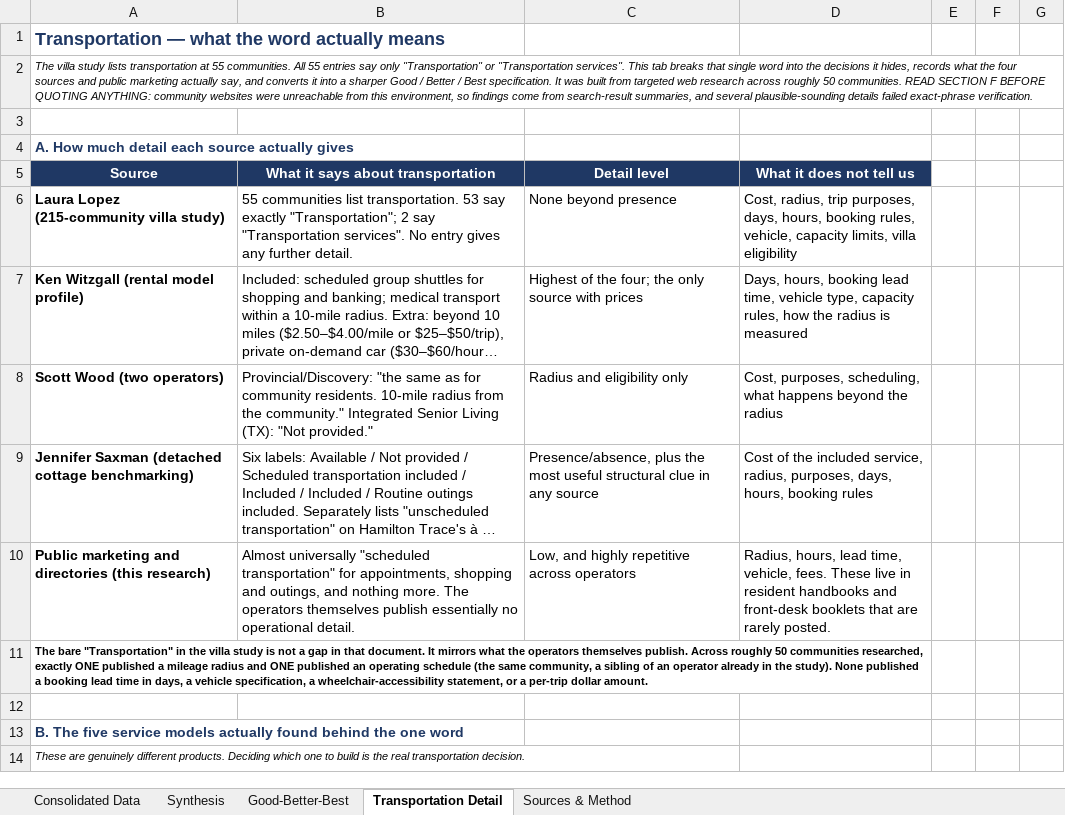
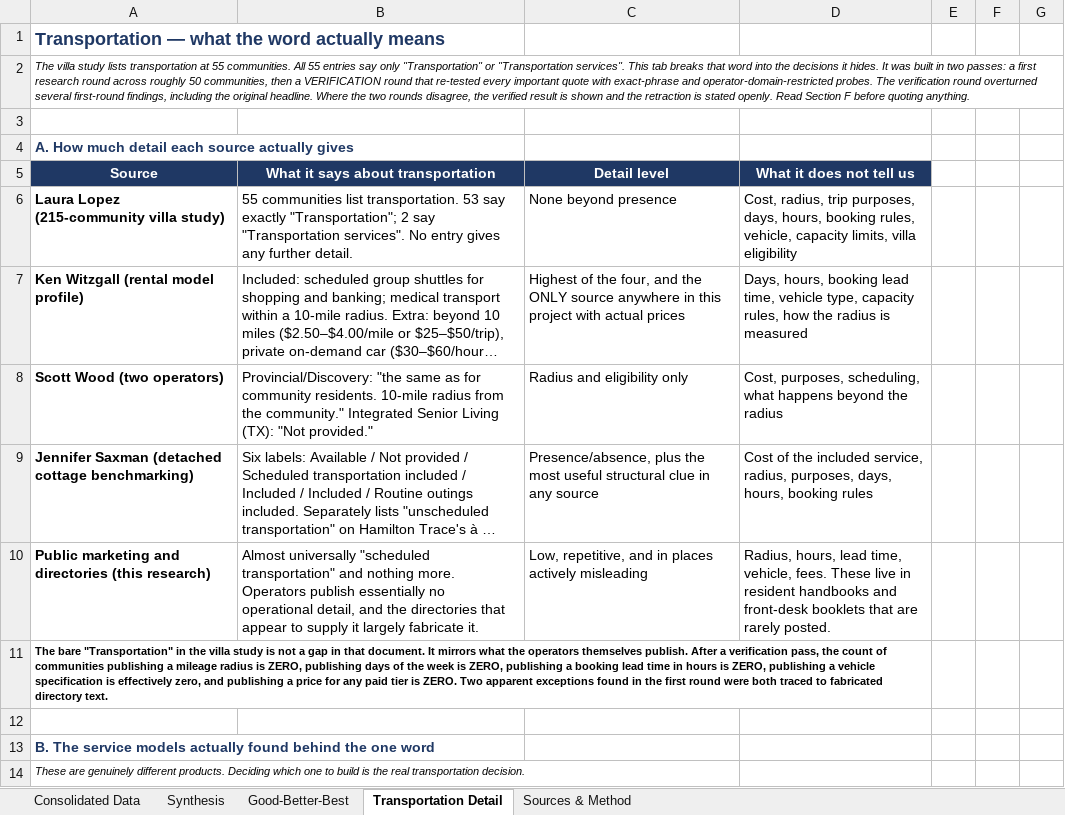
Before and after one commit to cavison/Outlook-GPT-Addin, an Excel workbook: Cottage_Villa_Service_Benchmark.xlsx, sheet Transportation Detail, drawn as a sheet; only a part is shown; long unchanged cells end in …; values as stored, in another font and other column widths than the file's, no borders; the diff covers the shown part only; the diff names each change by its address in the sheet, - before the commit and + after, or states it on an @@ line.

```diff
--- a/Cottage_Villa_Service_Benchmark.xlsx (sheet Transportation Detail)
+++ b/Cottage_Villa_Service_Benchmark.xlsx (sheet Transportation Detail)
-A2: …breaks that single word into the decisions it hides, records what the four sources and public marketing actually say, and converts it into a sharper Good / Better / Best specification. It was built from targeted web research across roughly 50 communities. READ SECTION F BEFORE QUOTING ANYTHING: community websites were unreachable from this environment, so findings come from search-result summaries, and several plausible-sounding details failed exact-phrase verification.
+A2: …breaks that word into the decisions it hides. It was built in two passes: a first research round across roughly 50 communities, then a VERIFICATION round that re-tested every important quote with exact-phrase and operator-domain-restricted probes. The verification round overturned several first-round findings, including the original headline. Where the two rounds disagree, the verified result is shown and the retraction is stated openly. Read Section F before quoting anything.
-C7: …of the four; the only source with prices
+C7: …of the four, and the ONLY source anywhere in this project with actual prices
-B10: …"scheduled transportation" for appointments, shopping and outings, and nothing more. The operators themselves publish essentially no operational detail.
+B10: …"scheduled transportation" and nothing more. Operators publish essentially no operational detail, and the directories that appear to supply it largely fabricate it.
-C10: Low, and highly repetitive across operators
+C10: Low, repetitive, and in places actively misleading
-A11: …themselves publish. Across roughly 50 communities researched, exactly ONE published a mileage radius and ONE published an operating schedule (the same community, a sibling of an operator already in the study). None published a booking lead time in days, a vehicle specification, a wheelchair-accessibility statement, or a per-trip dollar amount.
+A11: …themselves publish. After a verification pass, the count of communities publishing a mileage radius is ZERO, publishing days of the week is ZERO, publishing a booking lead time in hours is ZERO, publishing a vehicle specification is effectively zero, and publishing a price for any paid tier is ZERO. Two apparent exceptions found in the first round were both traced to fabricated directory text.
-A13: B. The five service models…
+A13: B. The service models…
```
Also changed, not shown: 21 added rows, 16 removed rows, 99 edited cells and cell formats elsewhere in this sheet, sheet Good-Better-Best, sheet Consolidated Data.
